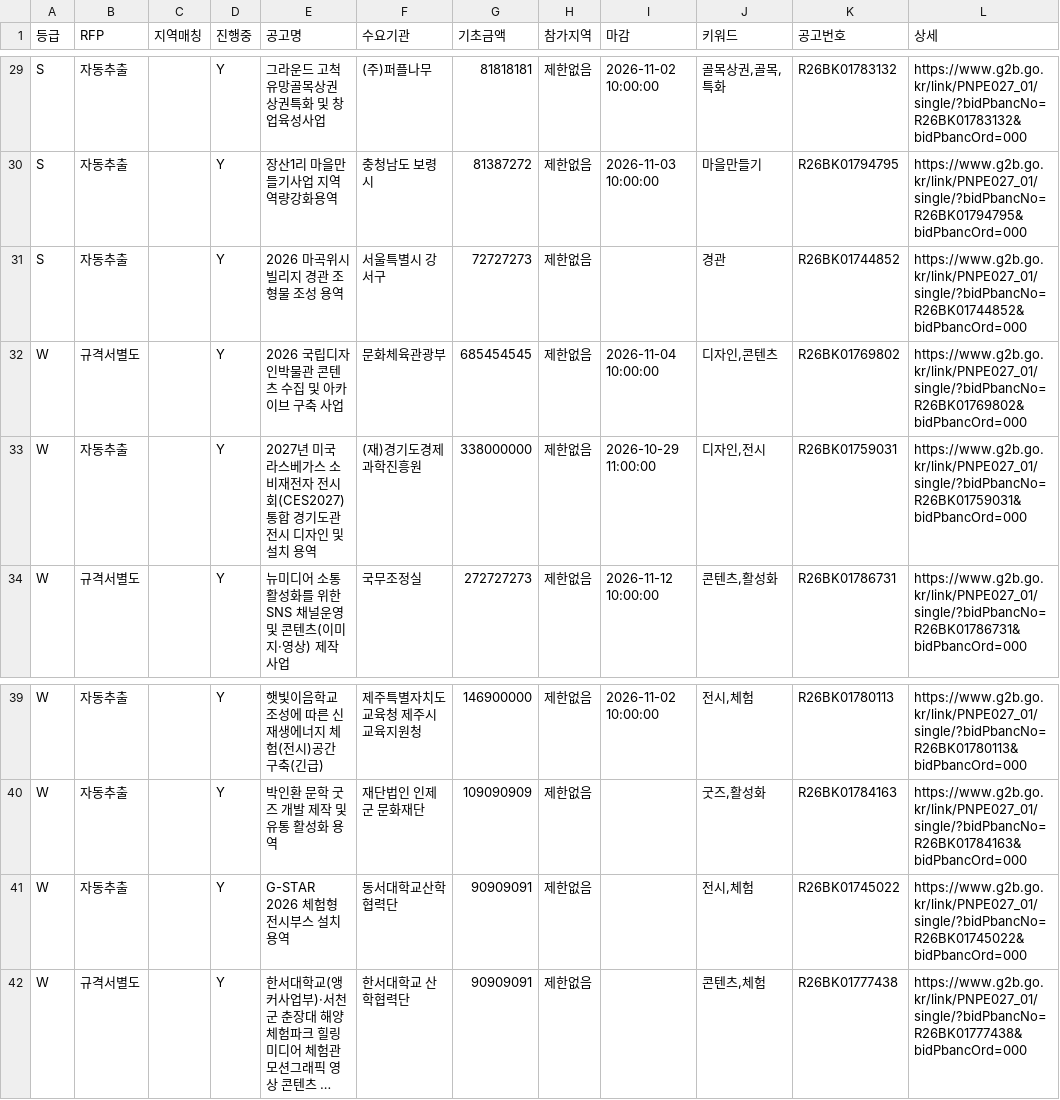
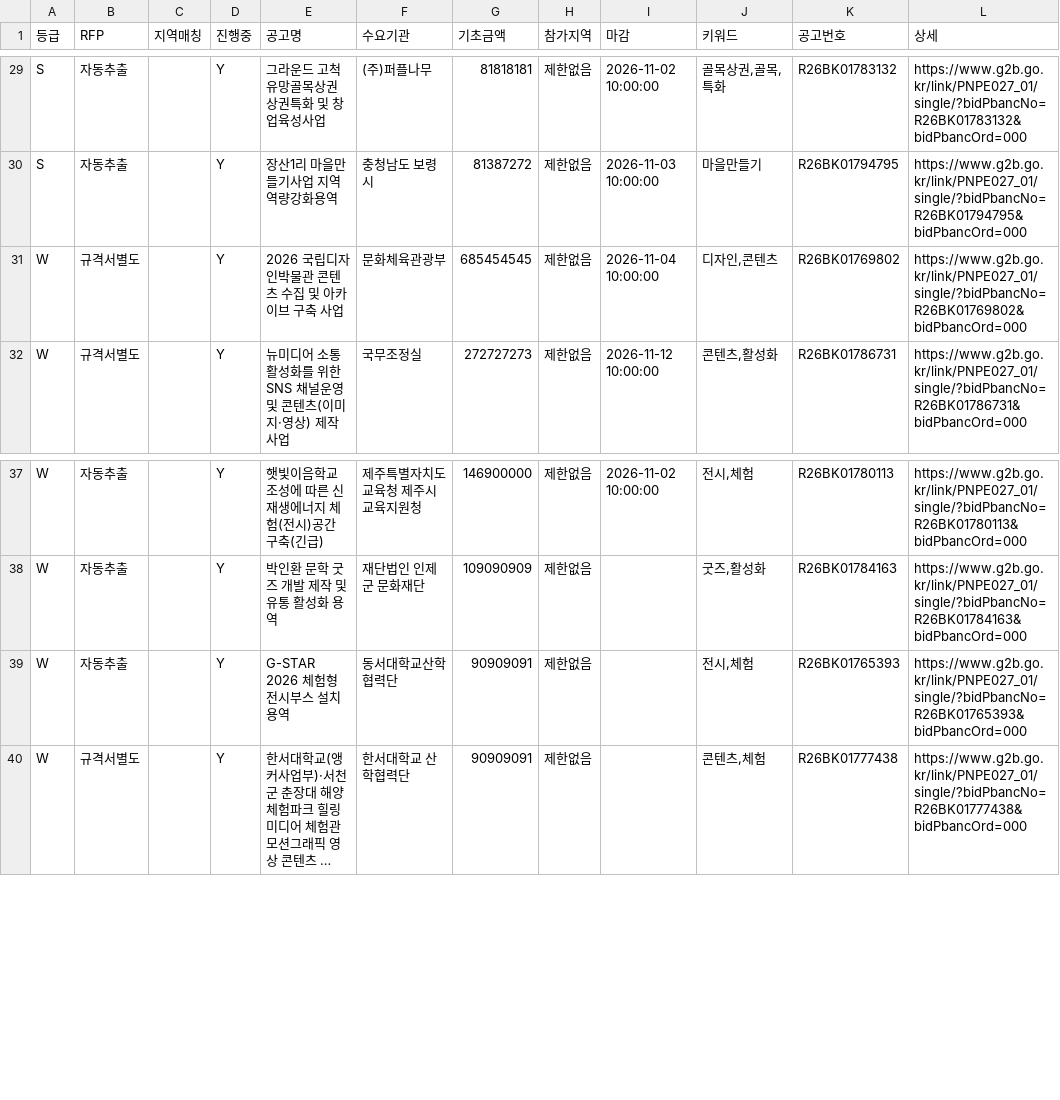
Before and after one commit to andy555-cmyk/narajangteo, a CSV file: g2b_result.csv, drawn as a sheet; only a part is shown, gaps mark what is left out; long unchanged cells end in …; removed rows and columns are numbered as before the commit, all else as after; the diff names each change by its address in the sheet, - before the commit and + after, or states it on an @@ line.

```diff
--- a/g2b_result.csv
+++ b/g2b_result.csv
-row 31: S | 자동추출 |  | Y | 2026 마곡위시빌리지 경관 조형물 조성 용역 | 서울특별시 강서구 | 72727273 | 제한없음 |  | 경관 | R26BK01744852 | https://www.g2b.go.kr/link/PNPE027_01/single/?bidPbancNo=R26BK01744852&bidPbancOrd=000
-row 33: W | 자동추출 |  | Y | 2027년 미국 라스베가스 소비재전자 전시회(CES2027) 통합 경기도관 전시 디자인 및 설치 용역 | (재)경기도경제과학진흥원 | 338000000 | 제한없음 | 2026-10-29 11:00:00 | 디자인,전시 | R26BK01759031 | https://www.g2b.go.kr/link/PNPE027_01/single/?bidPbancNo=R26BK01759031&bidPbancOrd=000
-K39 (공고번호): R26BK01745022
+K39 (공고번호): R26BK01765393
-L39 (상세): https://www.g2b.go.kr/link/PNPE027_01/single/?bidPbancNo=R26BK01745022&bidPbancOrd=000
+L39 (상세): https://www.g2b.go.kr/link/PNPE027_01/single/?bidPbancNo=R26BK01765393&bidPbancOrd=000
```
Also changed, not shown: 6 other files.
